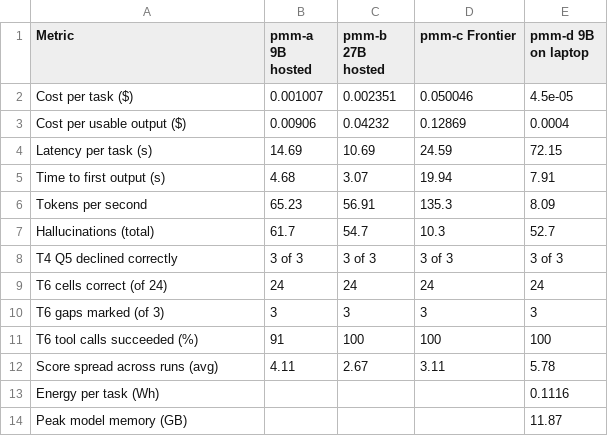
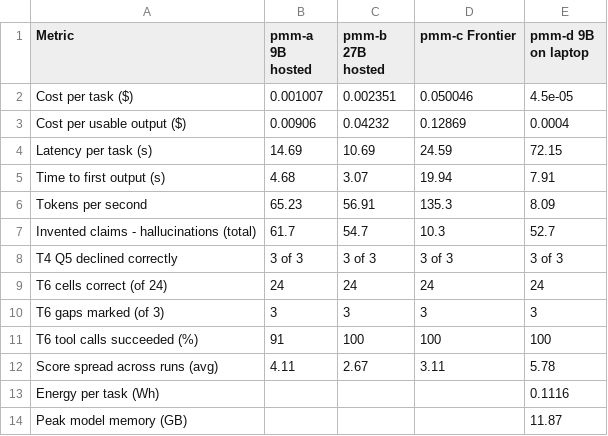
Before and after one commit to joabpaiva/on-device-pmm-agent-benchmark, a CSV file: results/efficiency.csv, drawn as a sheet.

```diff
--- a/results/efficiency.csv
+++ b/results/efficiency.csv
@@ -6,3 +6,3 @@ Time to first output (s),4.68,3.07,19.94,7.91
 Tokens per second,65.23,56.91,135.3,8.09
-Hallucinations (total),61.7,54.7,10.3,52.7
+Invented claims - hallucinations (total),61.7,54.7,10.3,52.7
 T4 Q5 declined correctly,3 of 3,3 of 3,3 of 3,3 of 3
```
Also changed, not shown: 8 other files.
